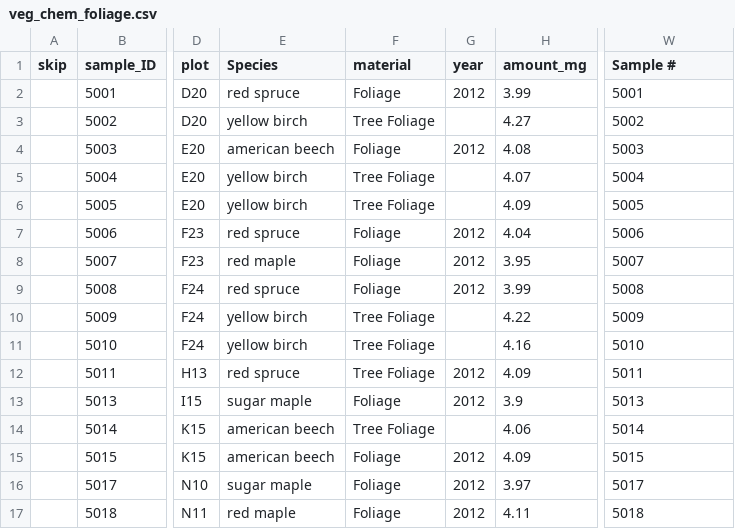
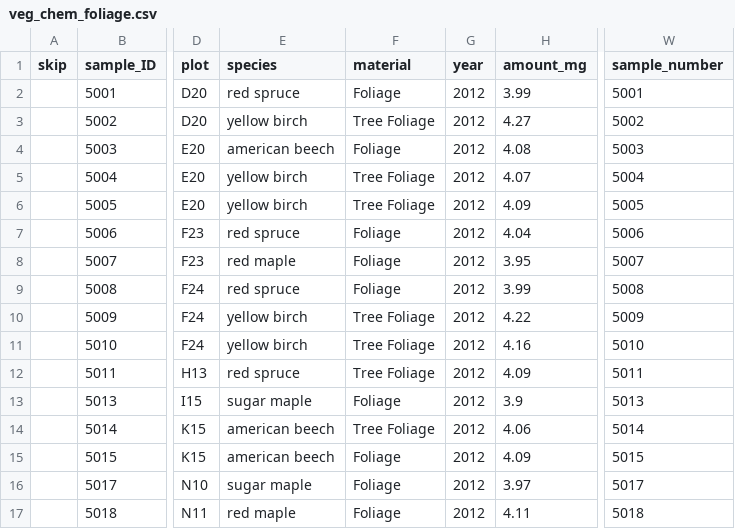
Before and after one commit to kaizadp/bbwm_carbon_budget, a CSV file: data/veg_chem_foliage.csv, drawn as a sheet; only a part is shown, gaps mark what is left out; the diff covers the shown part only; the diff names each change by its address in the sheet, - before the commit and + after, or states it on an @@ line.

```diff
--- a/data/veg_chem_foliage.csv
+++ b/data/veg_chem_foliage.csv
-E1: Species
+E1: species
-W1: Sample #
+W1: sample_number
-G3 (year): (empty)
+G3 (year): 2012
-G5:G6 (year): (empty)
+G5:G6 (year): 2012
-G10:G11 (year): (empty)
+G10:G11 (year): 2012
-G14 (year): (empty)
+G14 (year): 2012
```
Also changed, not shown: 13 edited cells elsewhere in this file.
